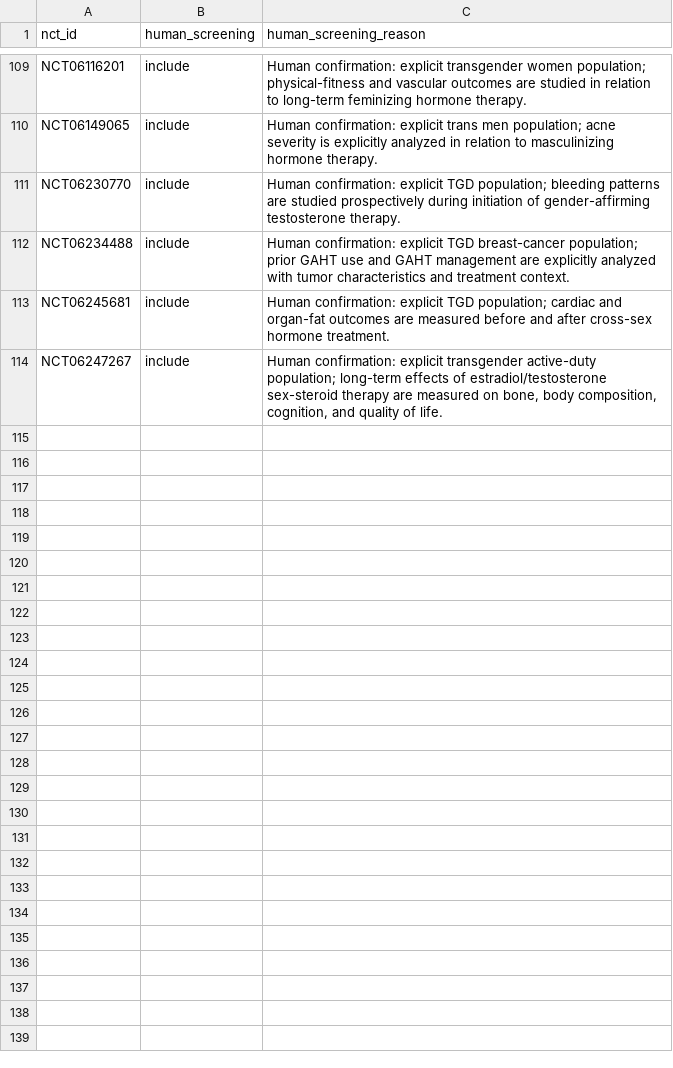
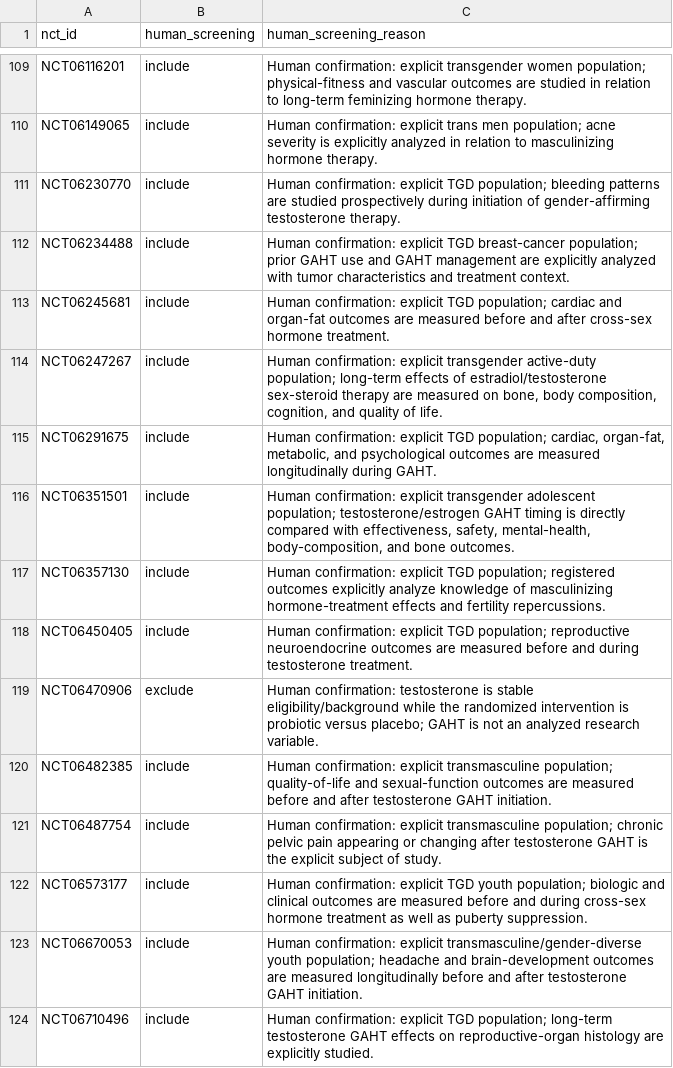
Before and after one commit to madebytommi/gaht-trialscope, a CSV file: data/human_screening_decisions.csv, drawn as a sheet; only a part is shown, gaps mark what is left out; the diff names each change by its address in the sheet, - before the commit and + after, or states it on an @@ line.

Commit message:
Record human screening decisions 101-110

```diff
--- a/data/human_screening_decisions.csv
+++ b/data/human_screening_decisions.csv
+row 115: NCT06291675 | include | Human confirmation: explicit TGD population; cardiac, organ-fat, metabolic, and psychological outcomes are measured longitudinally during GAHT.
+row 116: NCT06351501 | include | Human confirmation: explicit transgender adolescent population; testosterone/estrogen GAHT timing is directly compared with effectiveness, safety, mental-health, body-composition, and bone outcomes.
+row 117: NCT06357130 | include | Human confirmation: explicit TGD population; registered outcomes explicitly analyze knowledge of masculinizing hormone-treatment effects and fertility repercussions.
+row 118: NCT06450405 | include | Human confirmation: explicit TGD population; reproductive neuroendocrine outcomes are measured before and during testosterone treatment.
+row 119: NCT06470906 | exclude | Human confirmation: testosterone is stable eligibility/background while the randomized intervention is probiotic versus placebo; GAHT is not an analyzed research variable.
+row 120: NCT06482385 | include | Human confirmation: explicit transmasculine population; quality-of-life and sexual-function outcomes are measured before and after testosterone GAHT initiation.
+row 121: NCT06487754 | include | Human confirmation: explicit transmasculine population; chronic pelvic pain appearing or changing after testosterone GAHT is the explicit subject of study.
+row 122: NCT06573177 | include | Human confirmation: explicit TGD youth population; biologic and clinical outcomes are measured before and during cross-sex hormone treatment as well as puberty suppression.
+row 123: NCT06670053 | include | Human confirmation: explicit transmasculine/gender-diverse youth population; headache and brain-development outcomes are measured longitudinally before and after testosterone GAHT initiation.
+row 124: NCT06710496 | include | Human confirmation: explicit TGD population; long-term testosterone GAHT effects on reproductive-organ histology are explicitly studied.
```
